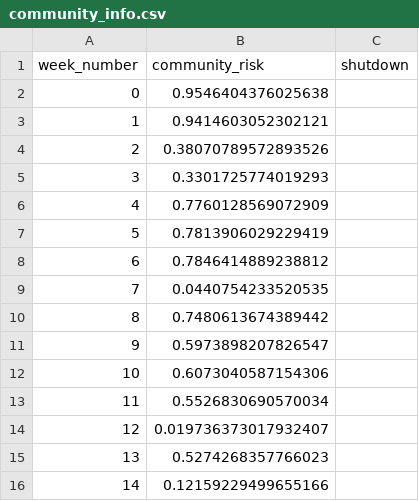
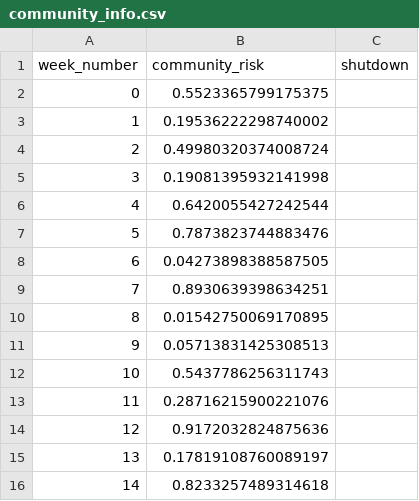
Before and after one commit to ANRGUSC/planR, a CSV file: input_files/community_info.csv, drawn as a sheet.

Commit message:
tet input files added

```diff
--- a/input_files/community_info.csv
+++ b/input_files/community_info.csv
@@ -1,16 +1,16 @@
 week_number,community_risk,shutdown
-0,0.9546404376025638,
-1,0.9414603052302121,
-2,0.38070789572893526,
-3,0.3301725774019293,
-4,0.7760128569072909,
-5,0.7813906029229419,
-6,0.7846414889238812,
-7,0.0440754233520535,
-8,0.7480613674389442,
-9,0.5973898207826547,
-10,0.6073040587154306,
-11,0.5526830690570034,
-12,0.019736373017932407,
-13,0.5274268357766023,
-14,0.12159229499655166,
+0,0.5523365799175375,
+1,0.19536222298740002,
+2,0.49980320374008724,
+3,0.19081395932141998,
+4,0.6420055427242544,
+5,0.7873823744883476,
+6,0.04273898388587505,
+7,0.8930639398634251,
+8,0.01542750069170895,
+9,0.05713831425308513,
+10,0.5437786256311743,
+11,0.28716215900221076,
+12,0.9172032824875636,
+13,0.17819108760089197,
+14,0.8233257489314618,
```
Also changed, not shown: 5 other files.
